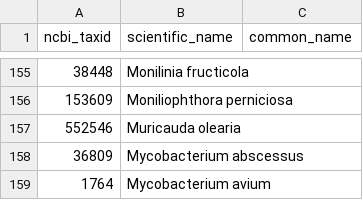
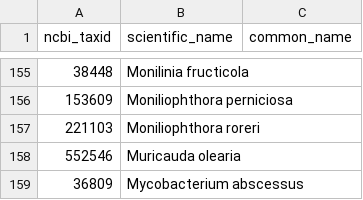
Before and after one commit to PHI-base/data, a CSV file: species/phicanto_pathogen_species.csv, drawn as a sheet; only a part is shown, gaps mark what is left out; the shorter side is filled out with more unchanged rows.

Commit message:
Add Moniliophthora roreri to the pathogen species list

```diff
--- a/species/phicanto_pathogen_species.csv
+++ b/species/phicanto_pathogen_species.csv
@@ -156,2 +156,3 @@
 153609,"Moniliophthora perniciosa",
+221103,"Moniliophthora roreri",
 552546,"Muricauda olearia",
```
